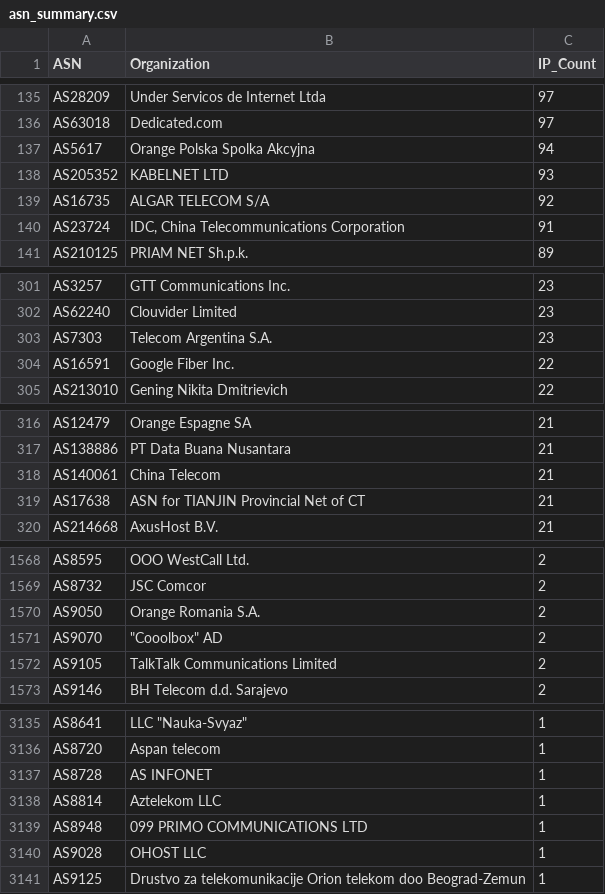
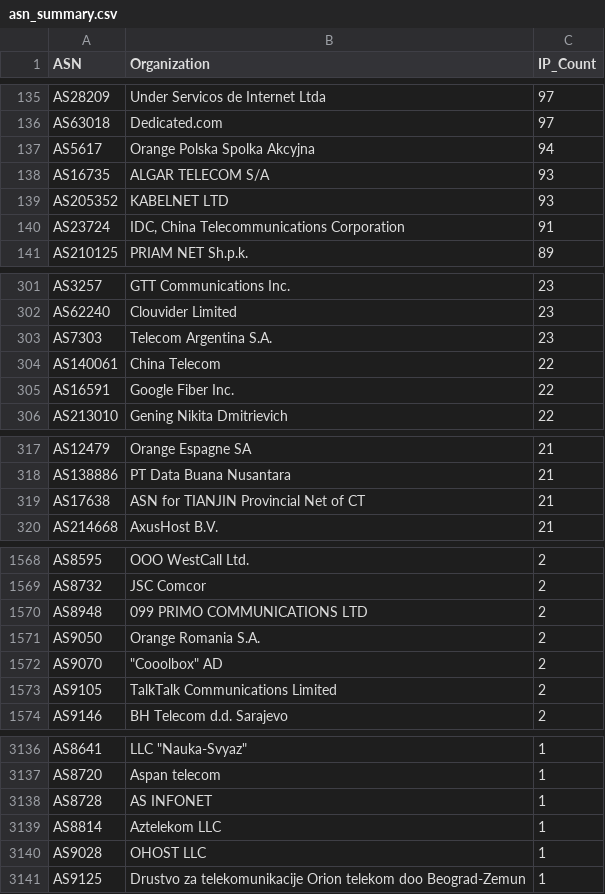
Before and after one commit to BlacKSnowDot0/packetsdatabase-db, a CSV file: asn_summary.csv, drawn as a sheet; only a part is shown, gaps mark what is left out; the diff covers the shown part only.

```diff
--- a/asn_summary.csv
+++ b/asn_summary.csv
@@ -137,4 +137,4 @@ ASN,Organization,IP_Count
 "AS5617","Orange Polska Spolka Akcyjna",94
+"AS16735","ALGAR TELECOM S/A",93
 "AS205352","KABELNET LTD",93
-"AS16735","ALGAR TELECOM S/A",92
 "AS23724","IDC, China Telecommunications Corporation",91
@@ -303,2 +303,3 @@ ASN,Organization,IP_Count
 "AS7303","Telecom Argentina S.A.",23
+"AS140061","China Telecom",22
 "AS16591","Google Fiber Inc.",22
@@ -317,3 +318,2 @@ ASN,Organization,IP_Count
 "AS138886","PT Data Buana Nusantara",21
-"AS140061","China Telecom",21
 "AS17638","ASN for TIANJIN Provincial Net of CT",21
@@ -1569,2 +1569,3 @@ ASN,Organization,IP_Count
 "AS8732","JSC Comcor",2
+"AS8948","099 PRIMO COMMUNICATIONS LTD",2
 "AS9050","Orange Romania S.A.",2
@@ -3138,3 +3139,2 @@ ASN,Organization,IP_Count
 "AS8814","Aztelekom LLC",1
-"AS8948","099 PRIMO COMMUNICATIONS LTD",1
 "AS9028","OHOST LLC",1
```
Also changed, not shown: 6 edited cells elsewhere in this file, 5 other files.
